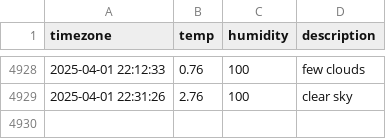
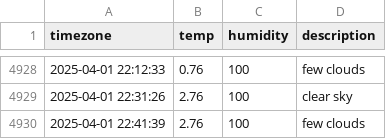
Before and after one commit to ChewchewLouis/seoul_weather, a CSV file: seoul_weather.csv, drawn as a sheet; only a part is shown, gaps mark what is left out.

```diff
--- a/seoul_weather.csv
+++ b/seoul_weather.csv
@@ -4929 +4929,2 @@ timezone,temp,humidity,description
 2025-04-01 22:31:26,2.76,100,clear sky
+2025-04-01 22:41:39,2.76,100,few clouds
```
